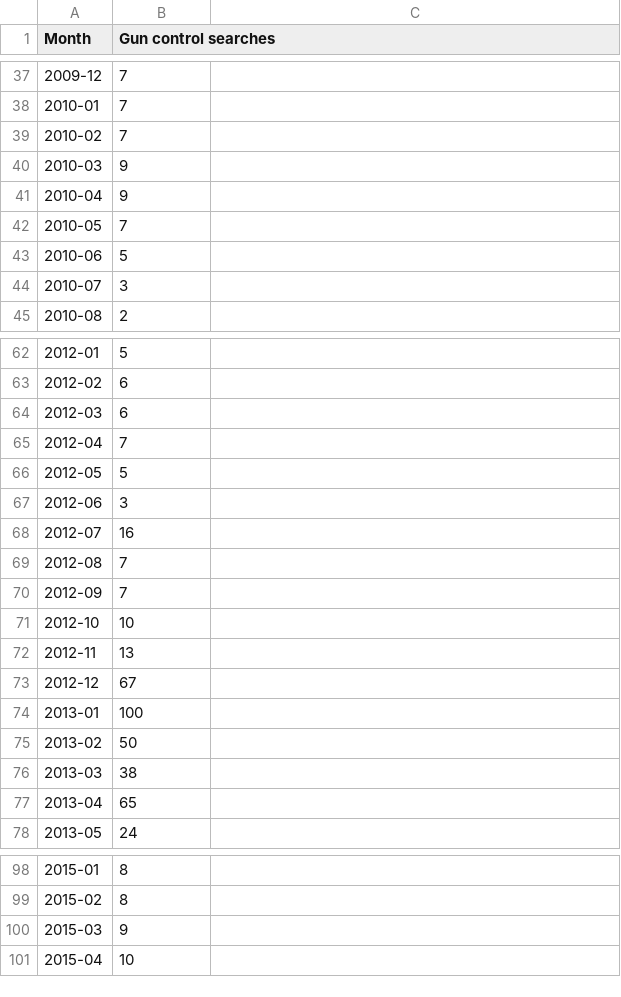
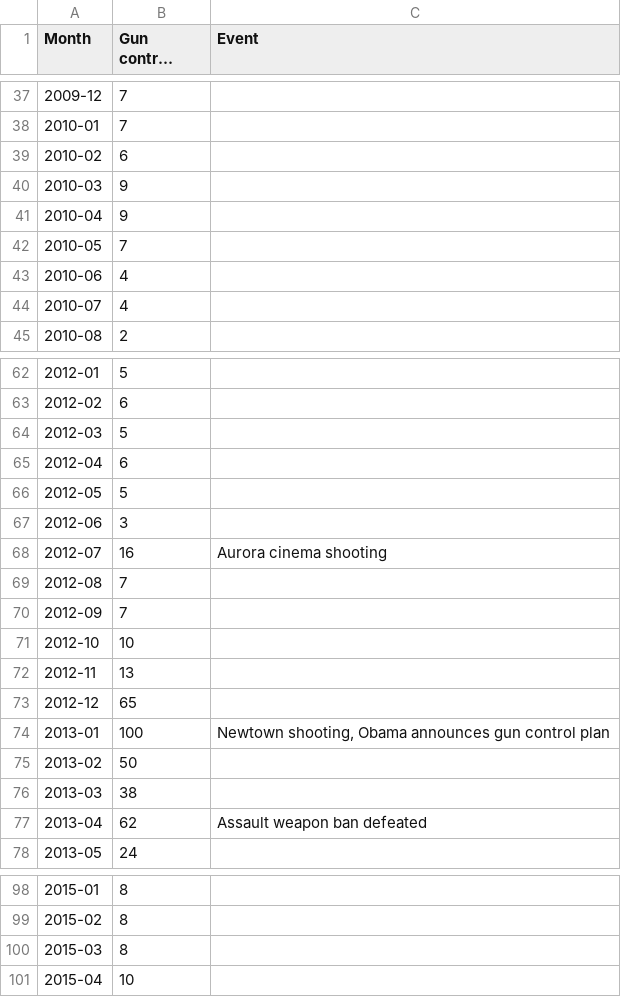
Before and after one commit to phocks/joyplot, a CSV file: public/gun-control-full-data.csv, drawn as a sheet; only a part is shown, gaps mark what is left out; long unchanged cells end in …; the diff covers the shown part only; the diff names each change by its address in the sheet, - before the commit and + after, or states it on an @@ line.

```diff
--- a/public/gun-control-full-data.csv
+++ b/public/gun-control-full-data.csv
-C1: (empty)
+C1: Event
-B39 (Gun control searches): 7
+B39 (Gun control searches): 6
-B43 (Gun control searches): 5
+B43 (Gun control searches): 4
-B44 (Gun control searches): 3
+B44 (Gun control searches): 4
-B64 (Gun control searches): 6
+B64 (Gun control searches): 5
-B65 (Gun control searches): 7
+B65 (Gun control searches): 6
-C68 (Event): (empty)
+C68 (Event): Aurora cinema shooting
-B73 (Gun control searches): 67
+B73 (Gun control searches): 65
-C74 (Event): (empty)
+C74 (Event): Newtown shooting, Obama announces gun control plan
-B77 (Gun control searches): 65
+B77 (Gun control searches): 62
-C77 (Event): (empty)
+C77 (Event): Assault weapon ban defeated
-B100 (Gun control searches): 9
+B100 (Gun control searches): 8
```
Also changed, not shown: 28 edited cells elsewhere in this file, public/data.csv, 2 other files.
